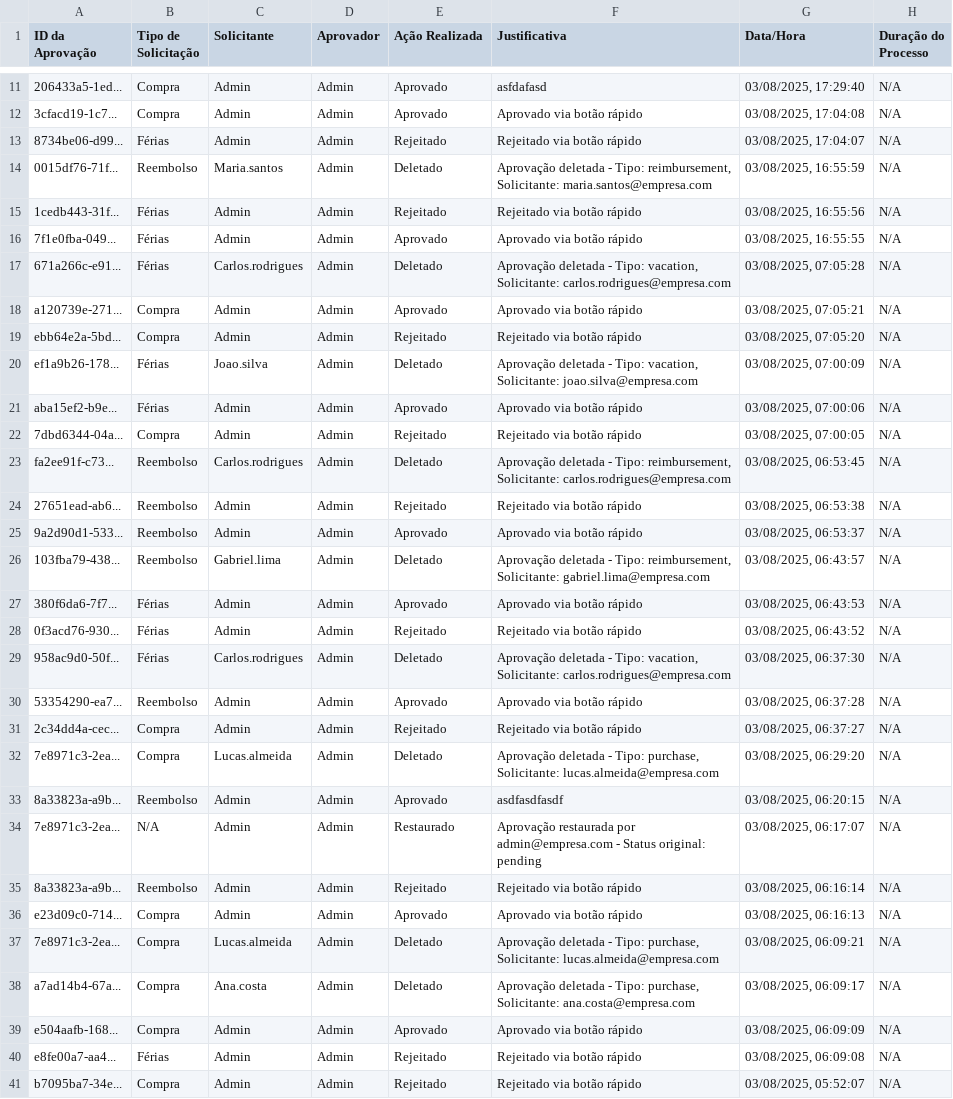
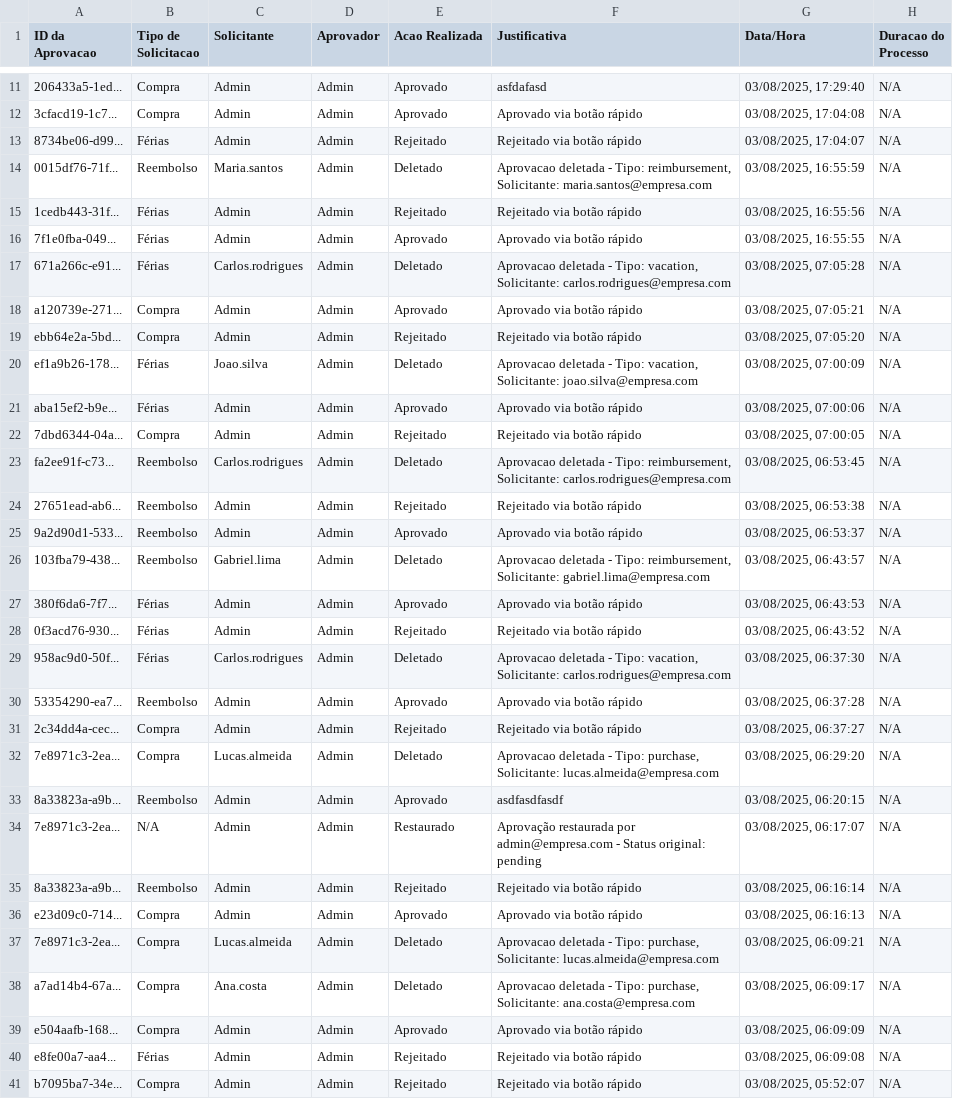
Before and after one commit to Josczesny/SaaS_Dig_Aprov_Work, a CSV file: temp/exact-period-csv.csv, drawn as a sheet; only a part is shown, gaps mark what is left out; the diff covers the shown part only.

```diff
--- a/temp/exact-period-csv.csv
+++ b/temp/exact-period-csv.csv
@@ -1 +1 @@
-ID da Aprovação,Tipo de Solicitação,Solicitante,Aprovador,Ação Realizada,Justificativa,Data/Hora,Duração do Processo
+ID da Aprovacao,Tipo de Solicitacao,Solicitante,Aprovador,Acao Realizada,Justificativa,Data/Hora,Duracao do Processo
@@ -13,21 +13,21 @@
 "8734be06-d99...","Férias","Admin","Admin","Rejeitado","Rejeitado via botão rápido","03/08/2025, 17:04:07","N/A"
-"0015df76-71f...","Reembolso","Maria.santos","Admin","Deletado","Aprovação deletada - Tipo: reimbursement, Solicitante: maria.santos@empresa.com","03/08/2025, 16:55:59","N/A"
+"0015df76-71f...","Reembolso","Maria.santos","Admin","Deletado","Aprovacao deletada - Tipo: reimbursement, Solicitante: maria.santos@empresa.com","03/08/2025, 16:55:59","N/A"
 "1cedb443-31f...","Férias","Admin","Admin","Rejeitado","Rejeitado via botão rápido","03/08/2025, 16:55:56","N/A"
 "7f1e0fba-049...","Férias","Admin","Admin","Aprovado","Aprovado via botão rápido","03/08/2025, 16:55:55","N/A"
-"671a266c-e91...","Férias","Carlos.rodrigues","Admin","Deletado","Aprovação deletada - Tipo: vacation, Solicitante: carlos.rodrigues@empresa.com","03/08/2025, 07:05:28","N/A"
+"671a266c-e91...","Férias","Carlos.rodrigues","Admin","Deletado","Aprovacao deletada - Tipo: vacation, Solicitante: carlos.rodrigues@empresa.com","03/08/2025, 07:05:28","N/A"
 "a120739e-271...","Compra","Admin","Admin","Aprovado","Aprovado via botão rápido","03/08/2025, 07:05:21","N/A"
 "ebb64e2a-5bd...","Compra","Admin","Admin","Rejeitado","Rejeitado via botão rápido","03/08/2025, 07:05:20","N/A"
-"ef1a9b26-178...","Férias","Joao.silva","Admin","Deletado","Aprovação deletada - Tipo: vacation, Solicitante: joao.silva@empresa.com","03/08/2025, 07:00:09","N/A"
+"ef1a9b26-178...","Férias","Joao.silva","Admin","Deletado","Aprovacao deletada - Tipo: vacation, Solicitante: joao.silva@empresa.com","03/08/2025, 07:00:09","N/A"
 "aba15ef2-b9e...","Férias","Admin","Admin","Aprovado","Aprovado via botão rápido","03/08/2025, 07:00:06","N/A"
 "7dbd6344-04a...","Compra","Admin","Admin","Rejeitado","Rejeitado via botão rápido","03/08/2025, 07:00:05","N/A"
-"fa2ee91f-c73...","Reembolso","Carlos.rodrigues","Admin","Deletado","Aprovação deletada - Tipo: reimbursement, Solicitante: carlos.rodrigues@empresa.com","03/08/2025, 06:53:45","N/A"
+"fa2ee91f-c73...","Reembolso","Carlos.rodrigues","Admin","Deletado","Aprovacao deletada - Tipo: reimbursement, Solicitante: carlos.rodrigues@empresa.com","03/08/2025, 06:53:45","N/A"
 "27651ead-ab6...","Reembolso","Admin","Admin","Rejeitado","Rejeitado via botão rápido","03/08/2025, 06:53:38","N/A"
 "9a2d90d1-533...","Reembolso","Admin","Admin","Aprovado","Aprovado via botão rápido","03/08/2025, 06:53:37","N/A"
-"103fba79-438...","Reembolso","Gabriel.lima","Admin","Deletado","Aprovação deletada - Tipo: reimbursement, Solicitante: gabriel.lima@empresa.com","03/08/2025, 06:43:57","N/A"
+"103fba79-438...","Reembolso","Gabriel.lima","Admin","Deletado","Aprovacao deletada - Tipo: reimbursement, Solicitante: gabriel.lima@empresa.com","03/08/2025, 06:43:57","N/A"
 "380f6da6-7f7...","Férias","Admin","Admin","Aprovado","Aprovado via botão rápido","03/08/2025, 06:43:53","N/A"
 "0f3acd76-930...","Férias","Admin","Admin","Rejeitado","Rejeitado via botão rápido","03/08/2025, 06:43:52","N/A"
-"958ac9d0-50f...","Férias","Carlos.rodrigues","Admin","Deletado","Aprovação deletada - Tipo: vacation, Solicitante: carlos.rodrigues@empresa.com","03/08/2025, 06:37:30","N/A"
+"958ac9d0-50f...","Férias","Carlos.rodrigues","Admin","Deletado","Aprovacao deletada - Tipo: vacation, Solicitante: carlos.rodrigues@empresa.com","03/08/2025, 06:37:30","N/A"
 "53354290-ea7...","Reembolso","Admin","Admin","Aprovado","Aprovado via botão rápido","03/08/2025, 06:37:28","N/A"
 "2c34dd4a-cec...","Compra","Admin","Admin","Rejeitado","Rejeitado via botão rápido","03/08/2025, 06:37:27","N/A"
-"7e8971c3-2ea...","Compra","Lucas.almeida","Admin","Deletado","Aprovação deletada - Tipo: purchase, Solicitante: lucas.almeida@empresa.com","03/08/2025, 06:29:20","N/A"
+"7e8971c3-2ea...","Compra","Lucas.almeida","Admin","Deletado","Aprovacao deletada - Tipo: purchase, Solicitante: lucas.almeida@empresa.com","03/08/2025, 06:29:20","N/A"
 "8a33823a-a9b...","Reembolso","Admin","Admin","Aprovado","asdfasdfasdf","03/08/2025, 06:20:15","N/A"
@@ -36,4 +36,4 @@
 "e23d09c0-714...","Compra","Admin","Admin","Aprovado","Aprovado via botão rápido","03/08/2025, 06:16:13","N/A"
-"7e8971c3-2ea...","Compra","Lucas.almeida","Admin","Deletado","Aprovação deletada - Tipo: purchase, Solicitante: lucas.almeida@empresa.com","03/08/2025, 06:09:21","N/A"
-"a7ad14b4-67a...","Compra","Ana.costa","Admin","Deletado","Aprovação deletada - Tipo: purchase, Solicitante: ana.costa@empresa.com","03/08/2025, 06:09:17","N/A"
+"7e8971c3-2ea...","Compra","Lucas.almeida","Admin","Deletado","Aprovacao deletada - Tipo: purchase, Solicitante: lucas.almeida@empresa.com","03/08/2025, 06:09:21","N/A"
+"a7ad14b4-67a...","Compra","Ana.costa","Admin","Deletado","Aprovacao deletada - Tipo: purchase, Solicitante: ana.costa@empresa.com","03/08/2025, 06:09:17","N/A"
 "e504aafb-168...","Compra","Admin","Admin","Aprovado","Aprovado via botão rápido","03/08/2025, 06:09:09","N/A"
```
Also changed, not shown: 15 edited cells elsewhere in this file, 8 other files.
